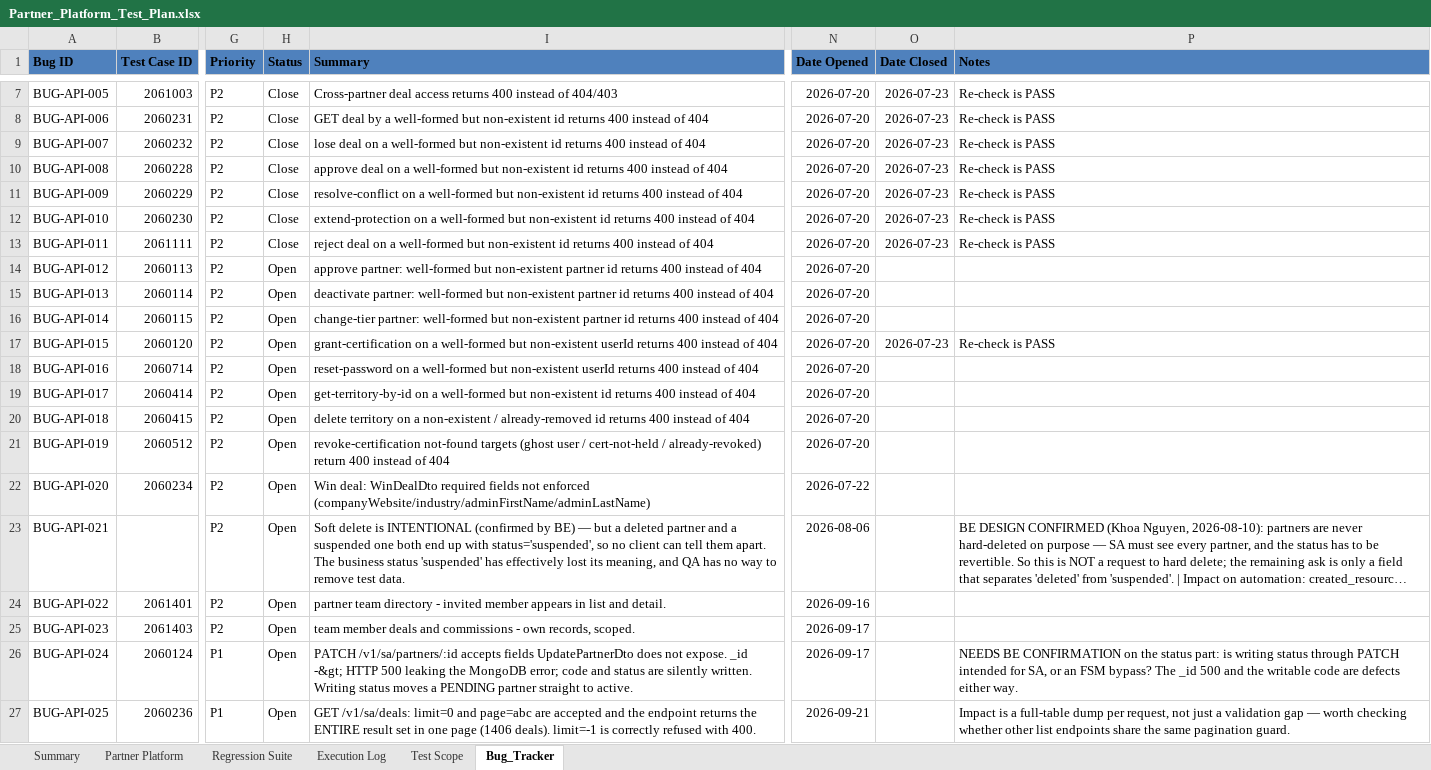
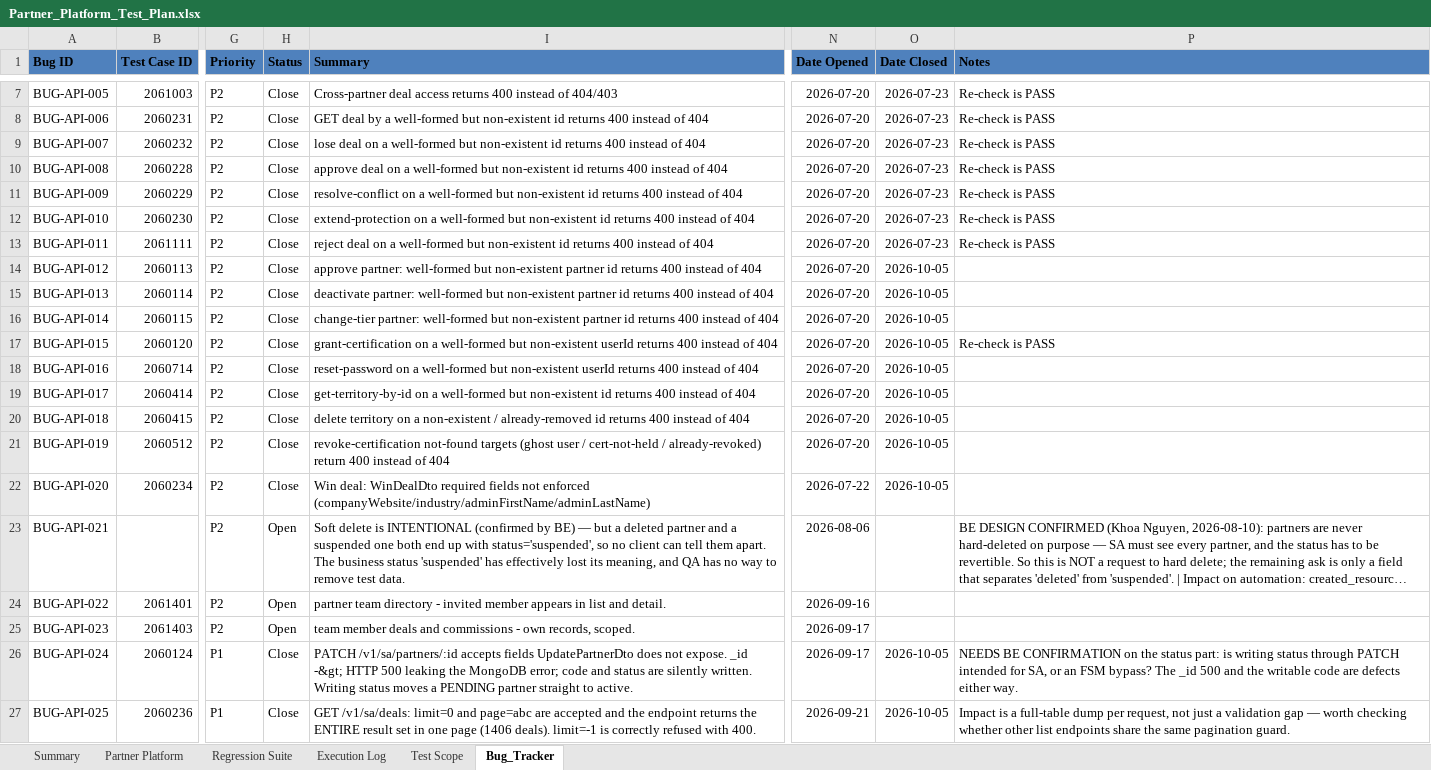
Before and after one commit to TrangLeQuoc/blazeup-automation, an Excel workbook: docs/blazeup/Partner_Platform_Test_Plan.xlsx, sheet Bug_Tracker, drawn as a sheet; only a part is shown, gaps mark what is left out; long unchanged cells end in …; values as stored, in another font and other column widths than the file's, no borders; charts and pictures not drawn; the diff covers the shown part only; the diff names each change by its address in the sheet, - before the commit and + after, or states it on an @@ line.

```diff
--- a/docs/blazeup/Partner_Platform_Test_Plan.xlsx (sheet Bug_Tracker)
+++ b/docs/blazeup/Partner_Platform_Test_Plan.xlsx (sheet Bug_Tracker)
-H14:H22 (Status): Open
+H14:H22 (Status): Close
-O14:O16 (Date Closed): (empty)
+O14:O16 (Date Closed): 2026-10-05
-O17 (Date Closed): 2026-07-23
+O17 (Date Closed): 2026-10-05
-O18:O22 (Date Closed): (empty)
+O18:O22 (Date Closed): 2026-10-05
-H26:H27 (Status): Open
+H26:H27 (Status): Close
-O26:O27 (Date Closed): (empty)
+O26:O27 (Date Closed): 2026-10-05
```
Also changed, not shown: 16 added rows and 20 edited cells elsewhere in this sheet, sheet Partner Platform, sheet Summary, formulas that keep their value, docs/blazeup/Bug_Tracker.xlsx, 23 other files.
